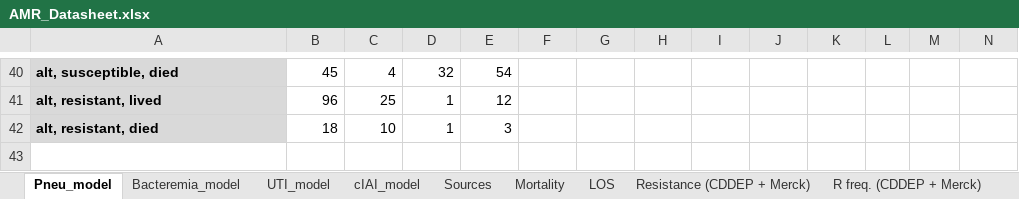
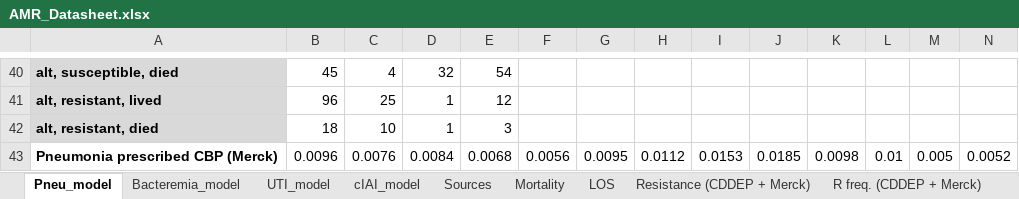
Before and after one commit to amber-t/Carbapenem-Resistance, an Excel workbook: 4-25 model/AMR_Datasheet.xlsx, sheet Pneu_model, drawn as a sheet; only a part is shown, gaps mark what is left out; values as stored, in another font and other column widths than the file's, no borders; rows hold the shown columns only; the diff names each change by its address in the sheet, - before the commit and + after, or states it on an @@ line.

Commit message:
changes to model 7/3/2018

```diff
--- a/4-25 model/AMR_Datasheet.xlsx (sheet Pneu_model)
+++ b/4-25 model/AMR_Datasheet.xlsx (sheet Pneu_model)
+row 43: Pneumonia prescribed CBP (Merck) | 0.0096 | 0.0076 | 0.0084 | 0.0068 | 0.0056 | 0.0095 | 0.0112 | 0.0153 | 0.0185 | 0.0098 | 0.01 | 0.005 | 0.0052
```
Also changed, not shown: sheet Bacteremia_model, 4-25 model/Merck_Yale_AMR_Carb_NS_Analysis_24April2018.xlsx, 4-25 model/resdata.xlsx, 37 other files.
